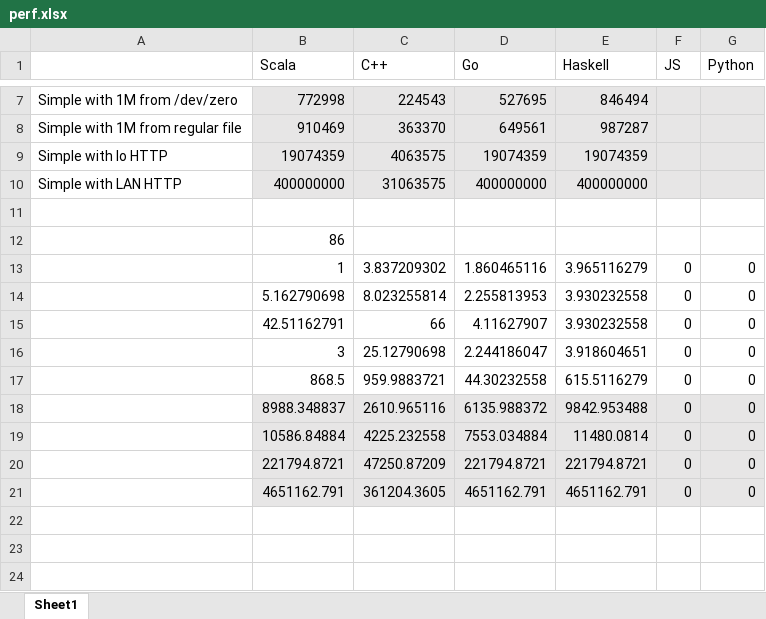
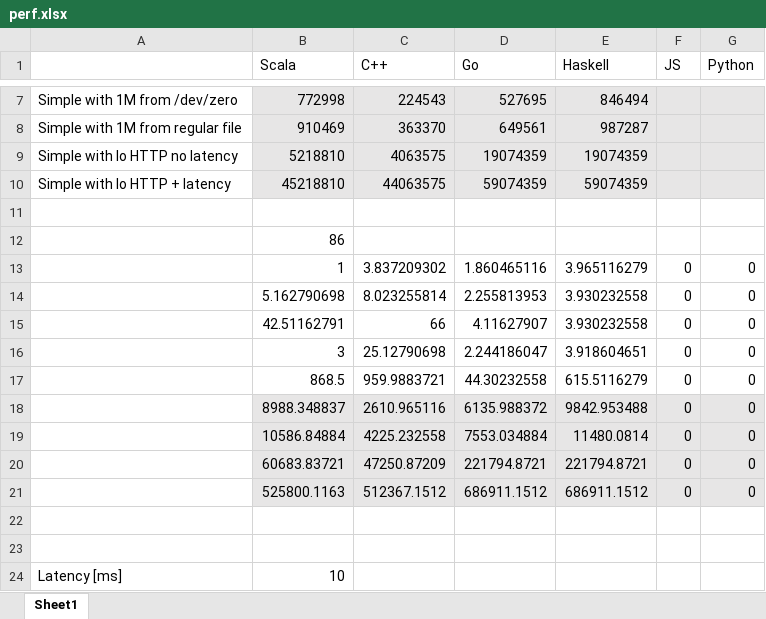
Before and after one commit to janm399/papers, an Excel workbook: integrating-microservices/txt/perf.xlsx, sheet Sheet1, drawn as a sheet; only a part is shown, gaps mark what is left out; values as stored, in another font and other column widths than the file's, no borders; charts and pictures not drawn; removed rows and columns are numbered as before the commit, all else as after; the diff names each change by its address in the sheet, - before the commit and + after, or states it on an @@ line.

```diff
--- a/integrating-microservices/txt/perf.xlsx (sheet Sheet1)
+++ b/integrating-microservices/txt/perf.xlsx (sheet Sheet1)
-A9: Simple with lo HTTP
+A9: Simple with lo HTTP no latency
-B9 (Scala): 19074359
+B9 (Scala): 5218810
-row 10: Simple with LAN HTTP | 400000000 | 31063575 | 400000000 | 400000000
+row 10: Simple with lo HTTP + latency | 45218810 | 44063575 | 59074359 | 59074359
-B20 (Scala): 221794.8721
+B20 (Scala): 60683.83721
+row 21:  | 525800.1163 | 512367.1512 | 686911.1512 | 686911.1512 | 0 | 0
-row 22:  | 4651162.791 | 361204.3605 | 4651162.791 | 4651162.791 | 0 | 0
+row 22: (empty)
-B22:G22 fill: #E7E6E6
+B22:G22 fill: none
+row 23: (empty)
+row 24: Latency [ms] | 10
```
Also changed, not shown: charts or pictures, 4 other files.
